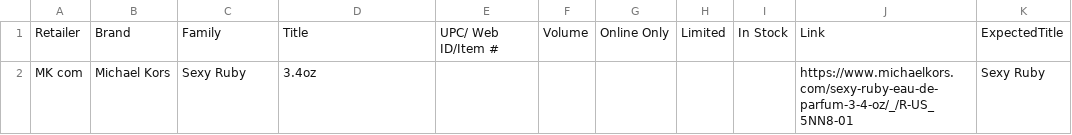
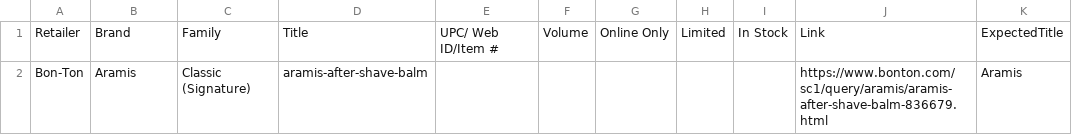
Before and after one commit to AnnaPanov/why_sales_going_down, a CSV file: config/test.csv, drawn as a sheet; removed rows and columns are numbered as before the commit, all else as after; the diff names each change by its address in the sheet, - before the commit and + after, or states it on an @@ line.

```diff
--- a/config/test.csv
+++ b/config/test.csv
-row 2: MK com | Michael Kors | Sexy Ruby | 3.4oz |  |  |  |  |  | https://www.michaelkors.com/sexy-ruby-eau-de-parfum-3-4-oz/_/R-US_5NN8-01 | Sexy Ruby
+row 2: Bon-Ton | Aramis | Classic (Signature) | aramis-after-shave-balm |  |  |  |  |  | https://www.bonton.com/sc1/query/aramis/aramis-after-shave-balm-836679.html | Aramis
```
Also changed, not shown: 2 other files.
